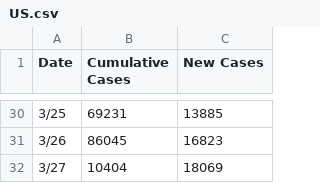
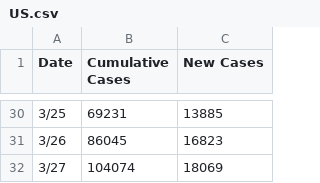
Before and after one commit to TonyGregg/covid19service, a CSV file: src/main/resources/US.csv, drawn as a sheet; only a part is shown, gaps mark what is left out.

Commit message:
Updated latest value

```diff
--- a/src/main/resources/US.csv
+++ b/src/main/resources/US.csv
@@ -31,2 +31,2 @@ Date,Cumulative Cases,New Cases
 3/26,86045,16823
-3/27,10404,18069
+3/27,104074,18069
```
